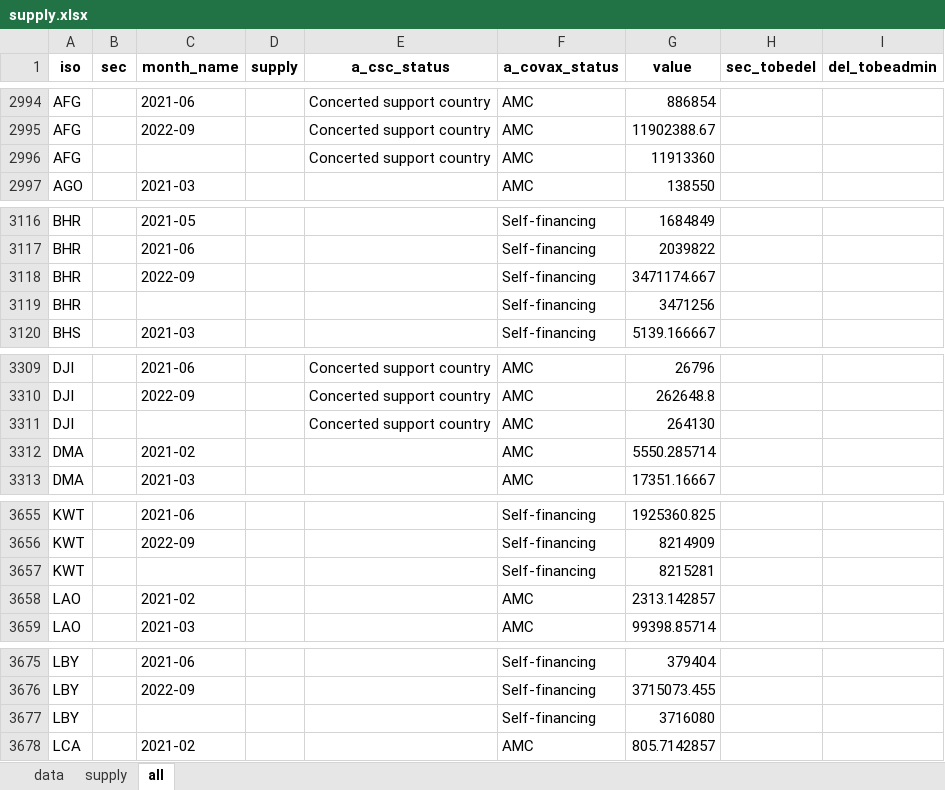
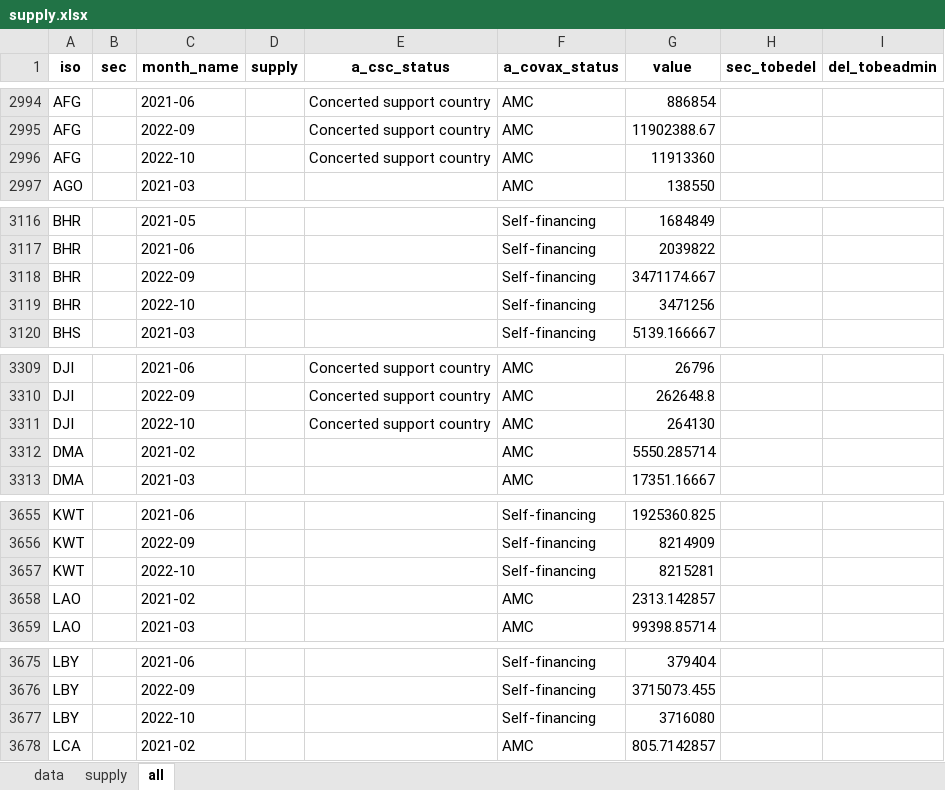
Before and after one commit to brooksdonald/cvap, an Excel workbook: data/input/interim/supply.xlsx, sheet all, drawn as a sheet; only a part is shown, gaps mark what is left out; values as stored, in another font and other column widths than the file's, no borders; the diff covers the shown part only; the diff names each change by its address in the sheet, - before the commit and + after, or states it on an @@ line.

Commit message:
Supply file in interim folder modified

```diff
--- a/data/input/interim/supply.xlsx (sheet all)
+++ b/data/input/interim/supply.xlsx (sheet all)
-C2996 (month_name): (empty)
+C2996 (month_name): 2022-10
-C3119 (month_name): (empty)
+C3119 (month_name): 2022-10
-C3311 (month_name): (empty)
+C3311 (month_name): 2022-10
-C3657 (month_name): (empty)
+C3657 (month_name): 2022-10
-C3677 (month_name): (empty)
+C3677 (month_name): 2022-10
```
Also changed, not shown: 3 edited cells elsewhere in this sheet.
